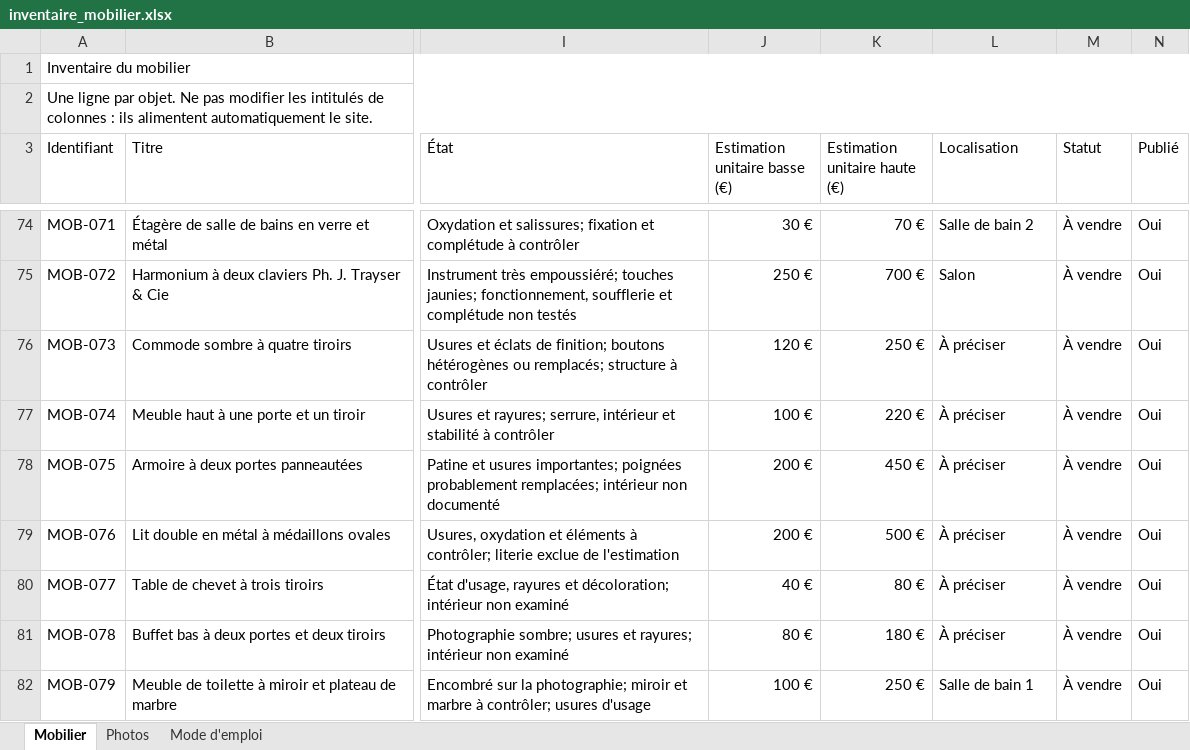
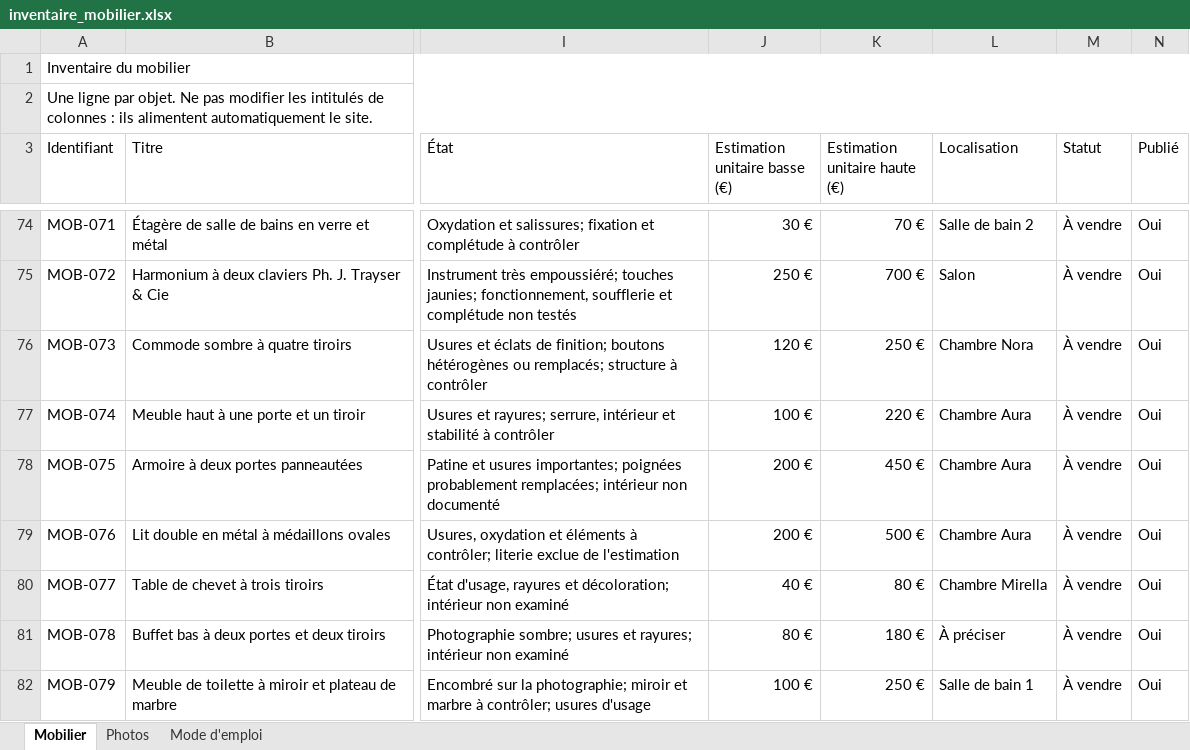
Before and after one commit to nicocoquet/emeleta, an Excel workbook: inventaire_mobilier.xlsx, sheet Mobilier, drawn as a sheet; only a part is shown, gaps mark what is left out; values as stored, in another font and other column widths than the file's, no cell formats; table styles not drawn; the diff covers the shown part only; the diff names each change by its address in the sheet, - before the commit and + after, or states it on an @@ line.

```diff
--- a/inventaire_mobilier.xlsx (sheet Mobilier)
+++ b/inventaire_mobilier.xlsx (sheet Mobilier)
-L76 (Localisation): À préciser
+L76 (Localisation): Chambre Nora
-L77:L79 (Localisation): À préciser
+L77:L79 (Localisation): Chambre Aura
-L80 (Localisation): À préciser
+L80 (Localisation): Chambre Mirella
```
Also changed, not shown: 30 edited cells elsewhere in this sheet, sheet Photos, cell formats.
